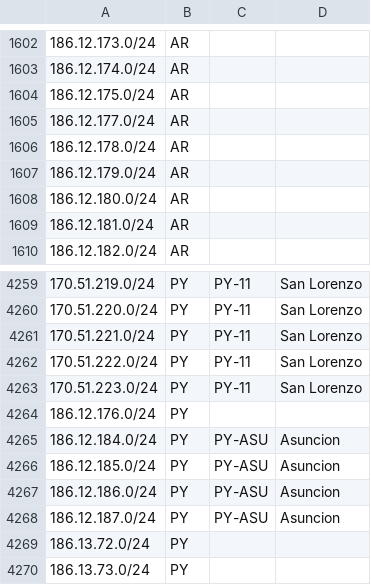
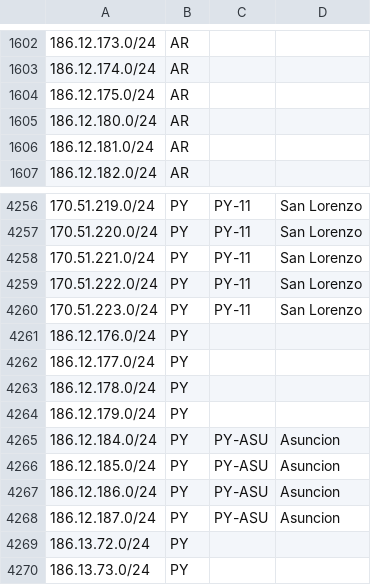
Before and after one commit to cti9744/geofeeds, a CSV file: geofeeds.csv, drawn as a sheet; only a part is shown, gaps mark what is left out.

Commit message:
update bot on node for geofeeds #2

```diff
--- a/geofeeds.csv
+++ b/geofeeds.csv
@@ -1604,5 +1604,2 @@
 186.12.175.0/24,AR,,,
-186.12.177.0/24,AR,,,
-186.12.178.0/24,AR,,,
-186.12.179.0/24,AR,,,
 186.12.180.0/24,AR,,,
@@ -4264,2 +4261,5 @@
 186.12.176.0/24,PY,,,
+186.12.177.0/24,PY,,,
+186.12.178.0/24,PY,,,
+186.12.179.0/24,PY,,,
 186.12.184.0/24,PY,PY-ASU,Asuncion,
```
